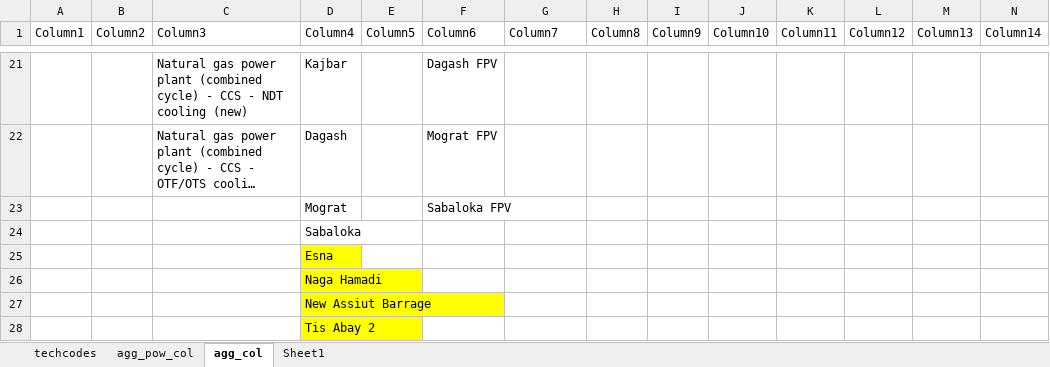
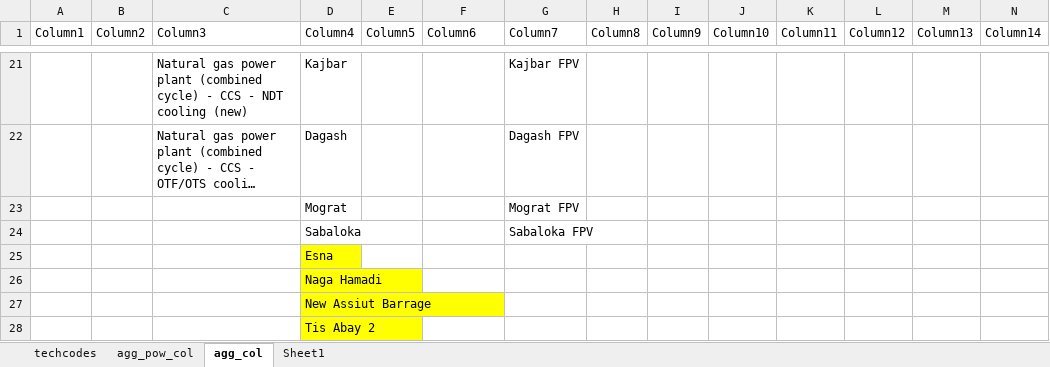
Before and after one commit to apieruzzi/TEMBA_FPV, an Excel workbook: HydroFPV_plants/InputFilesCreation/other input files/readable.xlsx, sheet agg_col, drawn as a sheet; only a part is shown, gaps mark what is left out; long unchanged cells end in …; values as stored, in another font and other column widths than the file's, no borders; table styles not drawn; removed rows and columns are numbered as before the commit, all else as after; rows hold the shown columns only; the diff covers the shown part only; the diff names each change by its address in the sheet, - before the commit and + after, or states it on an @@ line.

```diff
--- a/HydroFPV_plants/InputFilesCreation/other input files/readable.xlsx (sheet agg_col)
+++ b/HydroFPV_plants/InputFilesCreation/other input files/readable.xlsx (sheet agg_col)
-F21 (Column6): Dagash FPV
+F21 (Column6): (empty)
-G21 (Column7): (empty)
+G21 (Column7): Kajbar FPV
-F22 (Column6): Mograt FPV
+F22 (Column6): (empty)
-G22 (Column7): (empty)
+G22 (Column7): Dagash FPV
-row 23:  |  |  | Mograt |  | Sabaloka FPV
-row 24:  |  |  | Sabaloka
+row 23:  |  |  | Mograt |  |  | Mograt FPV
+row 24:  |  |  | Sabaloka |  |  | Sabaloka FPV
```
Also changed, not shown: 31 edited cells elsewhere in this sheet, sheet agg_pow_col, sheet techcodes, 9 other files.
